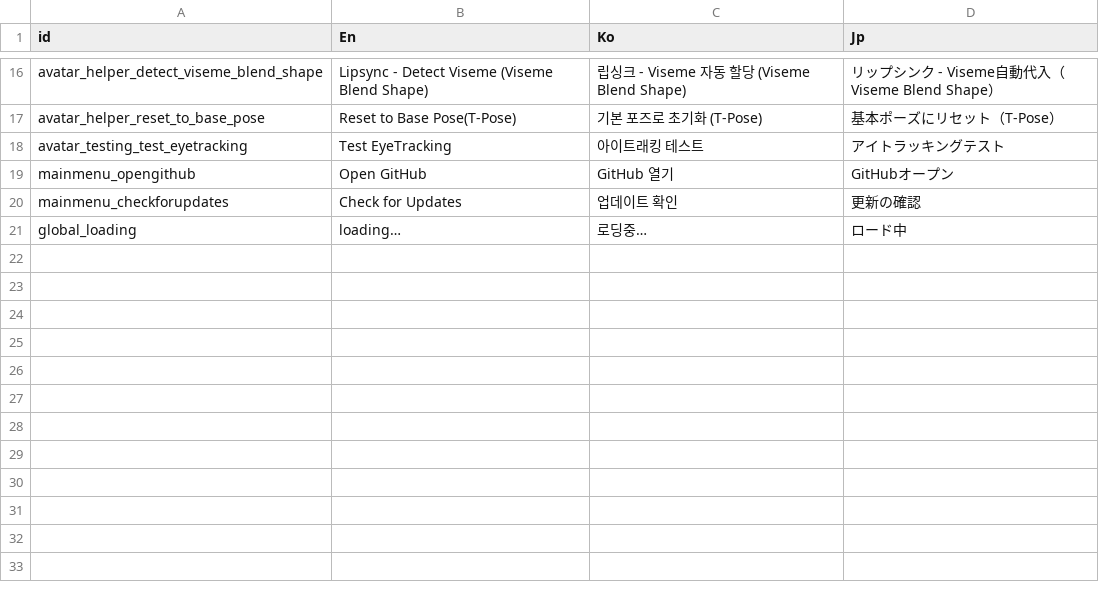
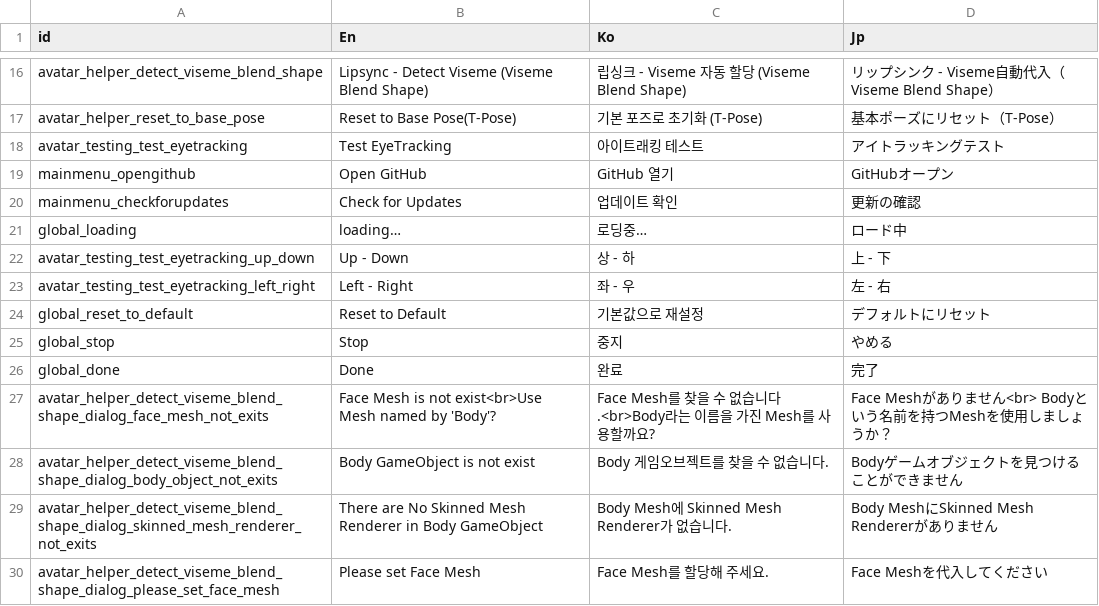
Before and after one commit to hisacat/VRC-SDK-Extension, a CSV file: Assets/VRCSDKHelper/Resources/Localization.csv, drawn as a sheet; only a part is shown, gaps mark what is left out; the diff names each change by its address in the sheet, - before the commit and + after, or states it on an @@ line.

Commit message:
localization added (auto detect viseme bland shape,  eyetracking test)

```diff
--- a/Assets/VRCSDKHelper/Resources/Localization.csv
+++ b/Assets/VRCSDKHelper/Resources/Localization.csv
+row 22: avatar_testing_test_eyetracking_up_down | Up - Down | 상 - 하 | 上 - 下
+row 23: avatar_testing_test_eyetracking_left_right | Left - Right | 좌 - 우 | 左 - 右
+row 24: global_reset_to_default | Reset to Default | 기본값으로 재설정 | デフォルトにリセット
+row 25: global_stop | Stop | 중지 | やめる
+row 26: global_done | Done | 완료 | 完了
+row 27: avatar_helper_detect_viseme_blend_shape_dialog_face_mesh_not_exits | Face Mesh is not exist<br>Use Mesh named by 'Body'? | Face Mesh를 찾을 수 없습니다.<br>Body라는 이름을 가진 Mesh를 사용할까요? | Face Meshがありません<br> Bodyという名前を持つMeshを使用しましょうか？
+row 28: avatar_helper_detect_viseme_blend_shape_dialog_body_object_not_exits | Body GameObject is not exist | Body 게임오브젝트를 찾을 수 없습니다. | Bodyゲームオブジェクトを見つけることができません
+row 29: avatar_helper_detect_viseme_blend_shape_dialog_skinned_mesh_renderer_not_exits | There are No Skinned Mesh Renderer in Body GameObject | Body Mesh에 Skinned Mesh Renderer가 없습니다. | Body MeshにSkinned Mesh Rendererがありません
+row 30: avatar_helper_detect_viseme_blend_shape_dialog_please_set_face_mesh | Please set Face Mesh | Face Mesh를 할당해 주세요. | Face Meshを代入してください
```
Also changed, not shown: 2 other files.
